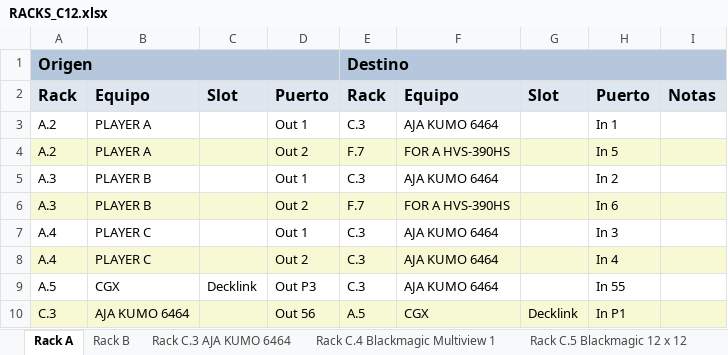
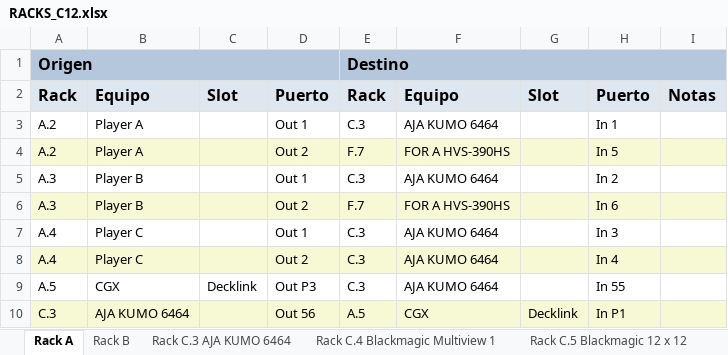
Before and after one commit to mmuccillo55/A7K9X2QF, an Excel workbook: RACKS_C12.xlsx, sheet Rack A, drawn as a sheet; values as stored, in another font and other column widths than the file's, no borders; charts and pictures not drawn; the diff names each change by its address in the sheet, - before the commit and + after, or states it on an @@ line.

```diff
--- a/RACKS_C12.xlsx (sheet Rack A)
+++ b/RACKS_C12.xlsx (sheet Rack A)
-B3:B4: PLAYER A
+B3:B4: Player A
-B5:B6: PLAYER B
+B5:B6: Player B
-B7:B8: PLAYER C
+B7:B8: Player C
```
Also changed, not shown: sheet Rack C.3 AJA KUMO 6464, sheet Rack B, sheet Rack D.7 openGear X, sheet Rack F.7 FOR A HVS-390HS, 2 other files.
